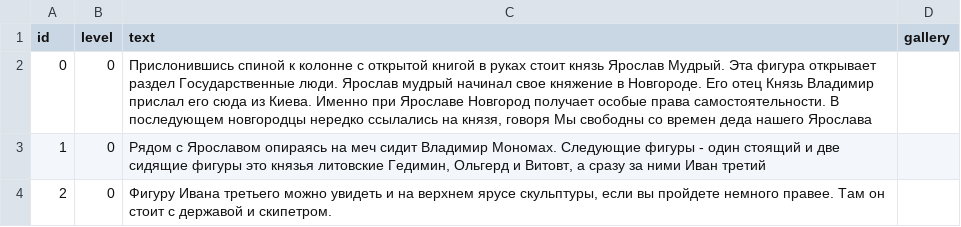
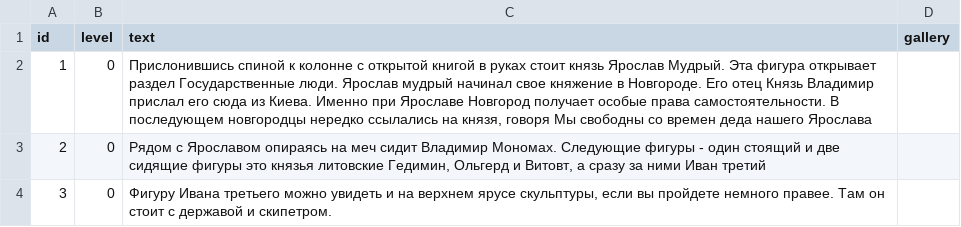
Before and after one commit to kontur-1c/AliceGuide, a CSV file: guide/tour.csv, drawn as a sheet.

```diff
--- a/guide/tour.csv
+++ b/guide/tour.csv
@@ -1,4 +1,4 @@
 id,level,text,gallery
-0,0,"Прислонившись спиной к колонне с открытой книгой в руках стоит князь Ярослав Мудрый. Эта фигура открывает раздел Государственные люди. Ярослав мудрый начинал свое княжение в Новгороде. Его отец Князь Владимир прислал его сюда из Киева. Именно при Ярославе Новгород получает особые права самостоятельности. В последующем новгородцы нередко ссылались на князя, говоря Мы свободны со времен деда нашего Ярослава",
-1,0,"Рядом с Ярославом опираясь на меч сидит Владимир Мономах. Следующие фигуры - один стоящий и две сидящие фигуры это князья литовские Гедимин, Ольгерд и Витовт, а сразу за ними Иван третий",
-2,0,"Фигуру Ивана третьего можно увидеть и на верхнем ярусе скульптуры, если вы пройдете немного правее. Там он стоит с державой и скипетром.",
+1,0,"Прислонившись спиной к колонне с открытой книгой в руках стоит князь Ярослав Мудрый. Эта фигура открывает раздел Государственные люди. Ярослав мудрый начинал свое княжение в Новгороде. Его отец Князь Владимир прислал его сюда из Киева. Именно при Ярославе Новгород получает особые права самостоятельности. В последующем новгородцы нередко ссылались на князя, говоря Мы свободны со времен деда нашего Ярослава",""
+2,0,"Рядом с Ярославом опираясь на меч сидит Владимир Мономах. Следующие фигуры - один стоящий и две сидящие фигуры это князья литовские Гедимин, Ольгерд и Витовт, а сразу за ними Иван третий",""
+3,0,"Фигуру Ивана третьего можно увидеть и на верхнем ярусе скульптуры, если вы пройдете немного правее. Там он стоит с державой и скипетром.",""
```
Also changed, not shown: 2 other files.
